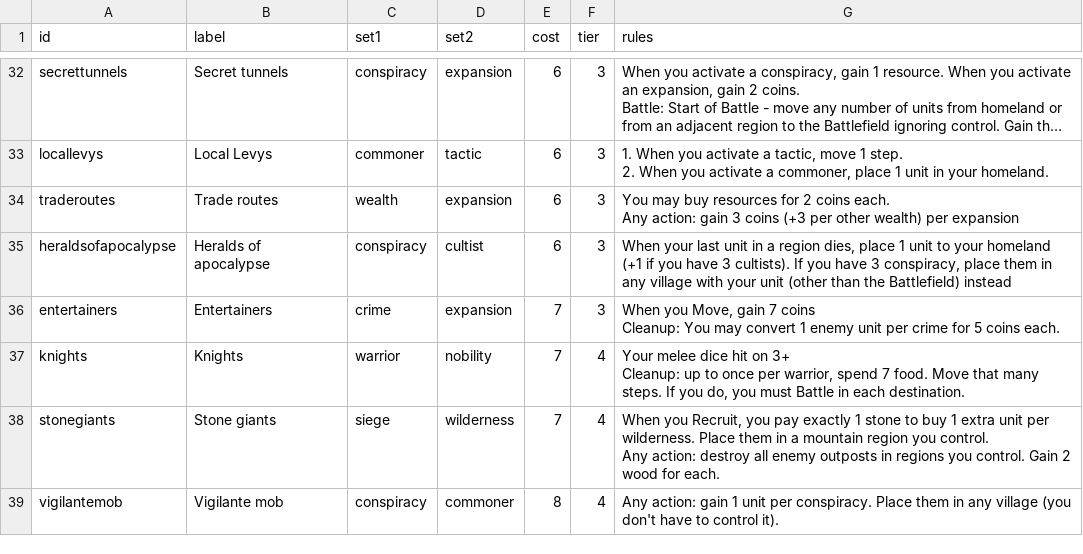
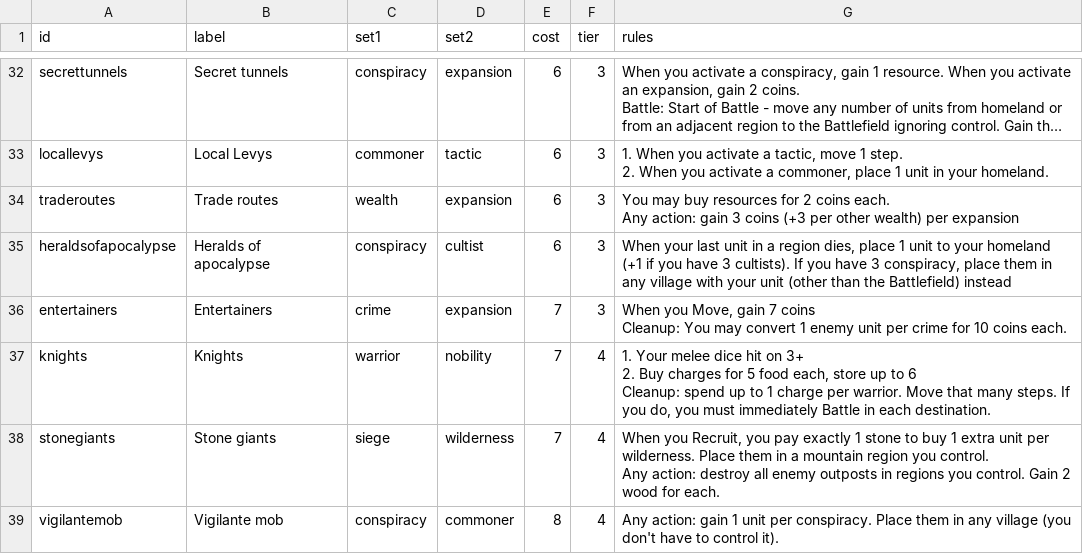
Before and after one commit to Johru/usurpers, a CSV file: usurper.csv, drawn as a sheet; only a part is shown, gaps mark what is left out; long unchanged cells end in ….

```diff
--- a/usurper.csv
+++ b/usurper.csv
@@ -56,6 +56,7 @@ Any action: gain 3 coins (+3 per other wealth) per expansion"
 heraldsofapocalypse,Heralds of apocalypse,conspiracy,cultist,6,3,"When your last unit in a region dies, place 1 unit to your homeland (+1 if you have 3 cultists). If you have 3 conspiracy, place them in any village with your unit (other than the Battlefield) instead"
-entertainers,Entertainers,crime,expansion,7,3,"When you Move, gain 7 coins
-Cleanup: You may convert 1 enemy unit per crime for 5 coins each."
-knights,Knights,warrior,nobility,7,4,"Your melee dice hit on 3+
-Cleanup: up to once per warrior, spend 7 food. Move that many steps. If you do, you must Battle in each destination."
+entertainers,Entertainers,crime,expansion,7,3,"When you Move, gain 7 coins
+Cleanup: You may convert 1 enemy unit per crime for 10 coins each."
+knights,Knights,warrior,nobility,7,4,"1. Your melee dice hit on 3+
+2. Buy charges for 5 food each, store up to 6
+Cleanup: spend up to 1 charge per warrior. Move that many steps. If you do, you must immediately Battle in each destination."
 stonegiants,Stone giants,siege,wilderness,7,4,"When you Recruit, you pay exactly 1 stone to buy 1 extra unit per wilderness. Place them in a mountain region you control.
```
Also changed, not shown: 7 other files.
